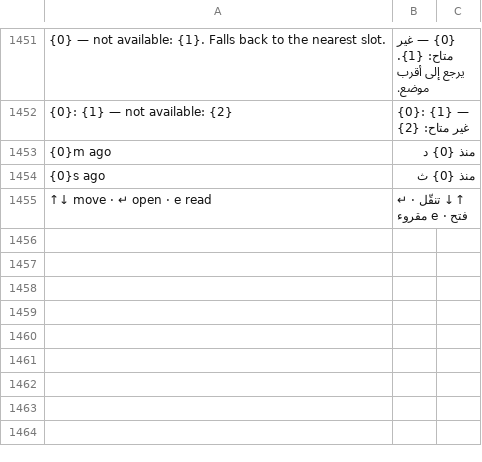
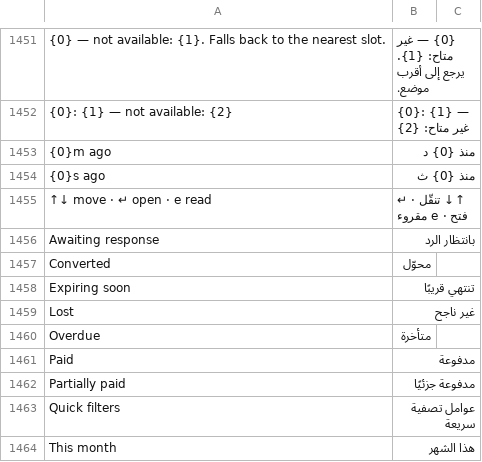
Before and after one commit to Bunood/bunood-theme, a CSV file: bunood_theme/translations/ar.csv, drawn as a sheet; only a part is shown, gaps mark what is left out; the diff names each change by its address in the sheet, - before the commit and + after, or states it on an @@ line.

Commit message:
Add native document list quick-filter queues to main

```diff
--- a/bunood_theme/translations/ar.csv
+++ b/bunood_theme/translations/ar.csv
+row 1456: Awaiting response | بانتظار الرد
+row 1457: Converted | محوّل
+row 1458: Expiring soon | تنتهي قريبًا
+row 1459: Lost | غير ناجح
+row 1460: Overdue | متأخرة
+row 1461: Paid | مدفوعة
+row 1462: Partially paid | مدفوعة جزئيًا
+row 1463: Quick filters | عوامل تصفية سريعة
+row 1464: This month | هذا الشهر
```
Also changed, not shown: 11 other files.
